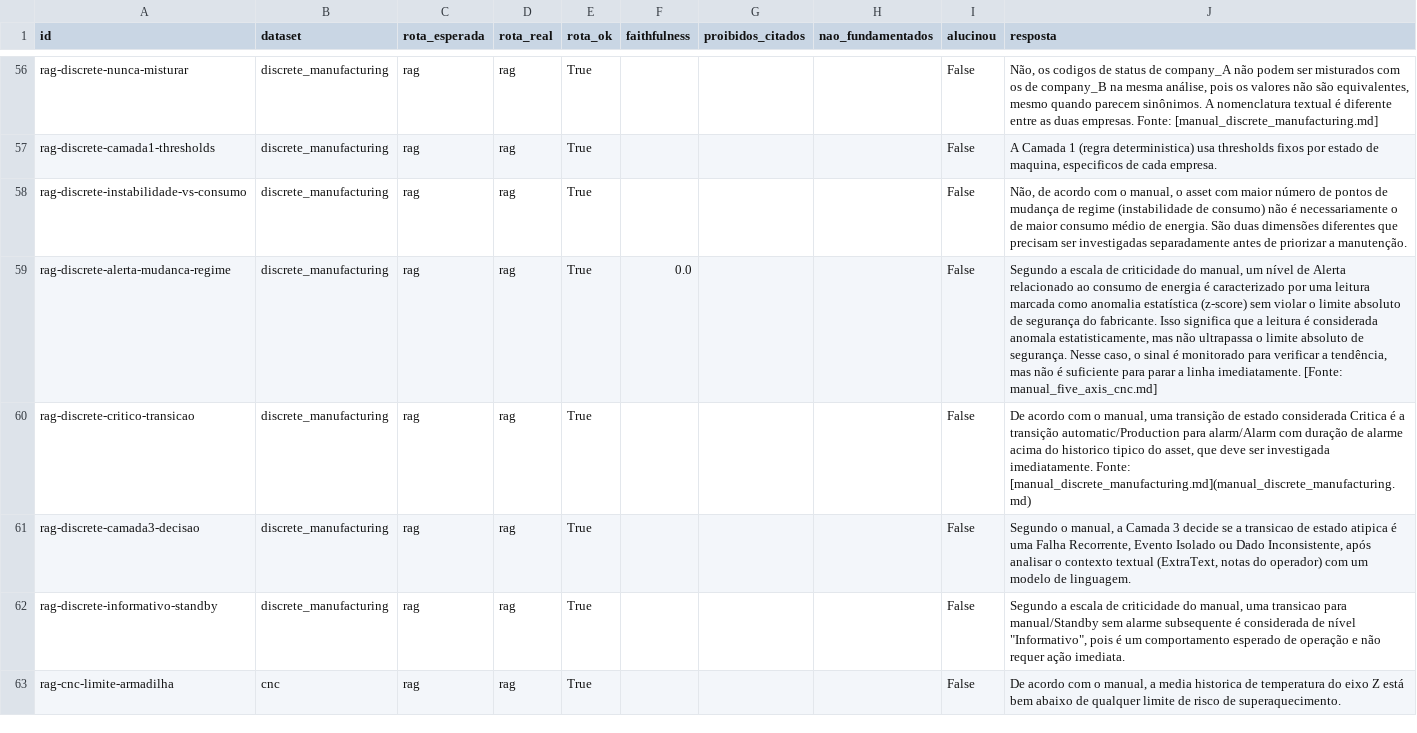
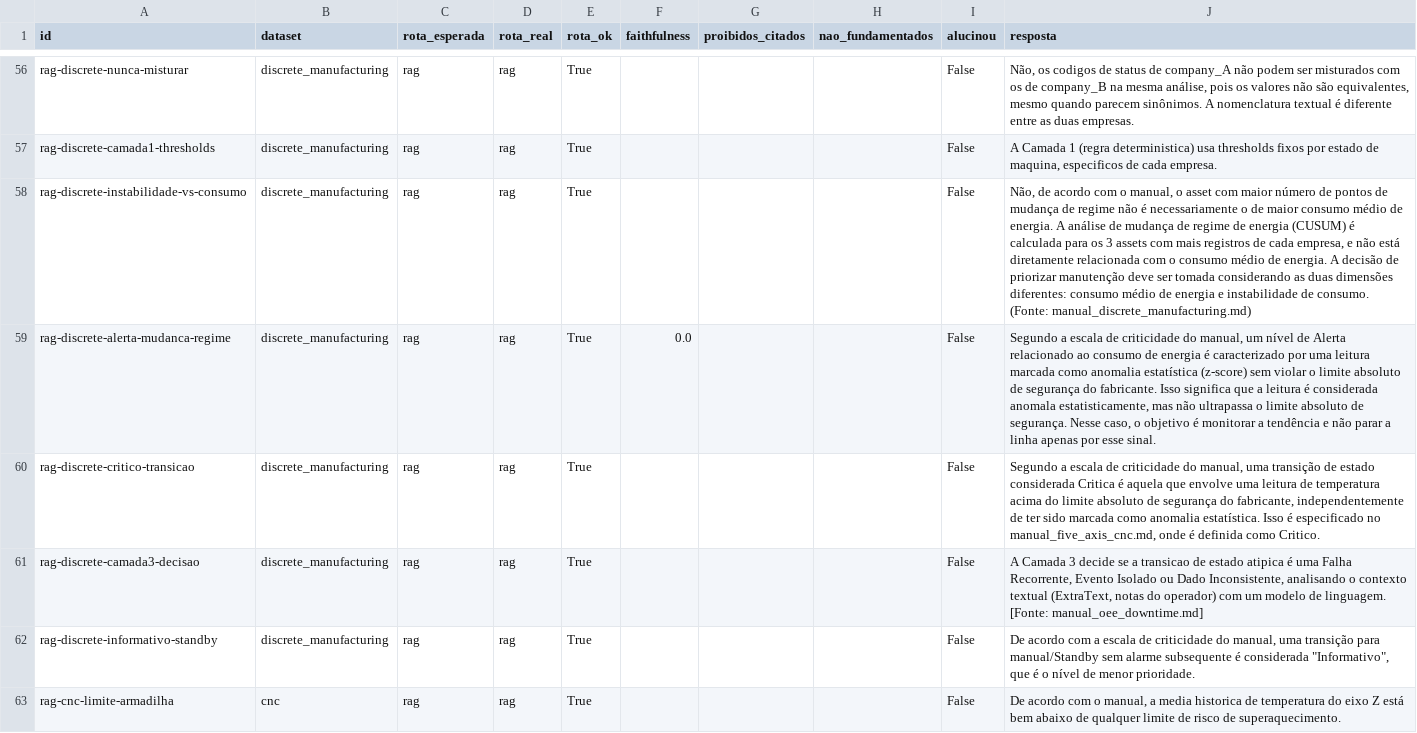
Before and after one commit to santtyan/manufacturing-rag-agents, a CSV file: eval/resultados_golden.csv, drawn as a sheet; only a part is shown, gaps mark what is left out; the diff covers the shown part only; the diff names each change by its address in the sheet, - before the commit and + after, or states it on an @@ line.

```diff
--- a/eval/resultados_golden.csv
+++ b/eval/resultados_golden.csv
-J56 (resposta): …duas empresas. Fonte: [manual_discrete_manufacturing.md]
+J56 (resposta): …duas empresas.
-J58 (resposta): …de regime (instabilidade de consumo) não é necessariamente o de maior consumo médio de energia. São duas dimensões diferentes que precisam ser investigadas separadamente antes de priorizar a manutenção.
+J58 (resposta): …de regime não é necessariamente o de maior consumo médio de energia. A análise de mudança de regime de energia (CUSUM) é calculada para os 3 assets com mais registros de cada empresa, e não está diretamente relacionada com o consumo médio de energia. A decisão de priorizar manutenção deve ser tomada considerando as duas dimensões diferentes: consumo médio de energia e instabilidade de consumo. (Fonte: manual_discrete_manufacturing.md)
-J59 (resposta): …caso, o sinal é monitorado para verificar a tendência, mas não é suficiente para parar a linha imediatamente. [Fonte: manual_five_axis_cnc.md]
+J59 (resposta): …caso, o objetivo é monitorar a tendência e não parar a linha apenas por esse sinal.
-J60 (resposta): De acordo com o manual, uma transição de estado considerada Critica é a transição automatic/Production para alarm/Alarm com duração de alarme acima do historico tipico do asset, que deve ser investigada imediatamente. Fonte: [manual_discrete_manufacturing.md](manual_discrete_manufacturing.md)
+J60 (resposta): Segundo a escala de criticidade do manual, uma transição de estado considerada Critica é aquela que envolve uma leitura de temperatura acima do limite absoluto de segurança do fabricante, independentemente de ter sido marcada como anomalia estatística. Isso é especificado no manual_five_axis_cnc.md, onde é definida como Critico.
-J61 (resposta): Segundo o manual, a Camada 3 decide se a transicao de estado atipica é uma Falha Recorrente, Evento Isolado ou Dado Inconsistente, após analisar o contexto textual (ExtraText, notas do operador) com um modelo de linguagem.
+J61 (resposta): A Camada 3 decide se a transicao de estado atipica é uma Falha Recorrente, Evento Isolado ou Dado Inconsistente, analisando o contexto textual (ExtraText, notas do operador) com um modelo de linguagem. [Fonte: manual_oee_downtime.md]
-J62 (resposta): Segundo a escala de criticidade do manual, uma transicao para manual/Standby sem alarme subsequente é considerada de nível "Informativo", pois é um comportamento esperado de operação e não requer ação imediata.
+J62 (resposta): De acordo com a escala de criticidade do manual, uma transição para manual/Standby sem alarme subsequente é considerada "Informativo", que é o nível de menor prioridade.
```
Also changed, not shown: 53 edited cells elsewhere in this file, 1 other file.
